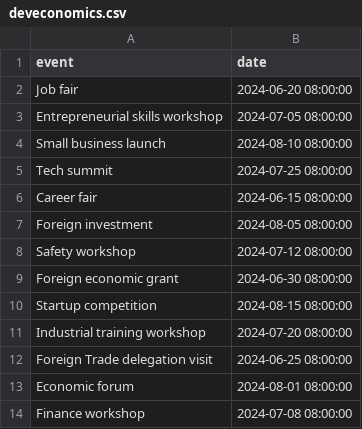
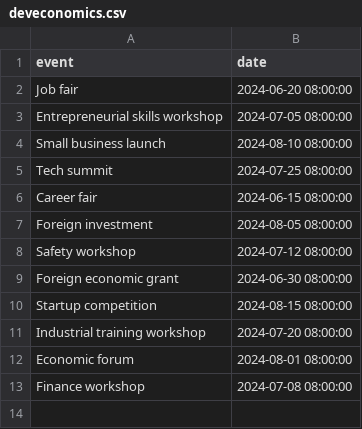
Before and after one commit to Davidson-Data-Vis-Lab/timeline-generator, a CSV file: stimuli/english/data/deveconomics.csv, drawn as a sheet; the diff names each change by its address in the sheet, - before the commit and + after, or states it on an @@ line.

Commit message:
added urdu datasets
translated data to urdu, added here. fixed/ improve minor spacing issues

```diff
--- a/stimuli/english/data/deveconomics.csv
+++ b/stimuli/english/data/deveconomics.csv
-row 12: Foreign Trade delegation visit | 2024-06-25 08:00:00
```
Also changed, not shown: stimuli/english/data/construction.csv, stimuli/english/data/traffic.csv, 7 other files.
